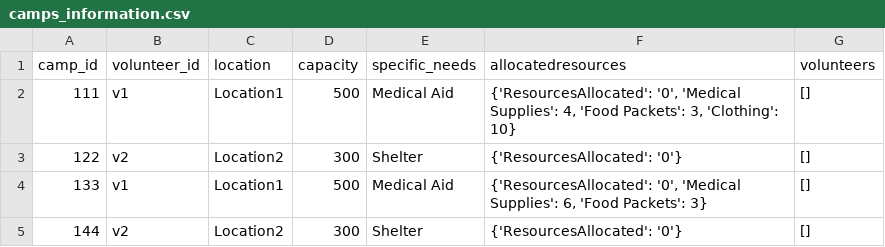
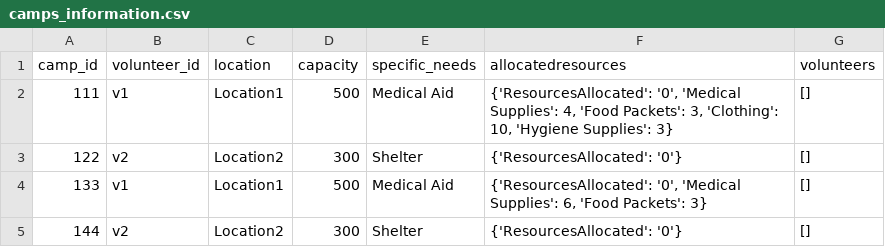
Before and after one commit to Alimauroraa/intro_programming_cw, a CSV file: camps_information.csv, drawn as a sheet.

```diff
--- a/camps_information.csv
+++ b/camps_information.csv
@@ -1,3 +1,3 @@
 camp_id,volunteer_id,location,capacity,specific_needs,allocatedresources,volunteers
-111,v1,Location1,500,Medical Aid,"{'ResourcesAllocated': '0', 'Medical Supplies': 4, 'Food Packets': 3, 'Clothing': 10}",[]
+111,v1,Location1,500,Medical Aid,"{'ResourcesAllocated': '0', 'Medical Supplies': 4, 'Food Packets': 3, 'Clothing': 10, 'Hygiene Supplies': 3}",[]
 122,v2,Location2,300,Shelter,{'ResourcesAllocated': '0'},[]
```
Also changed, not shown: 2 other files.
